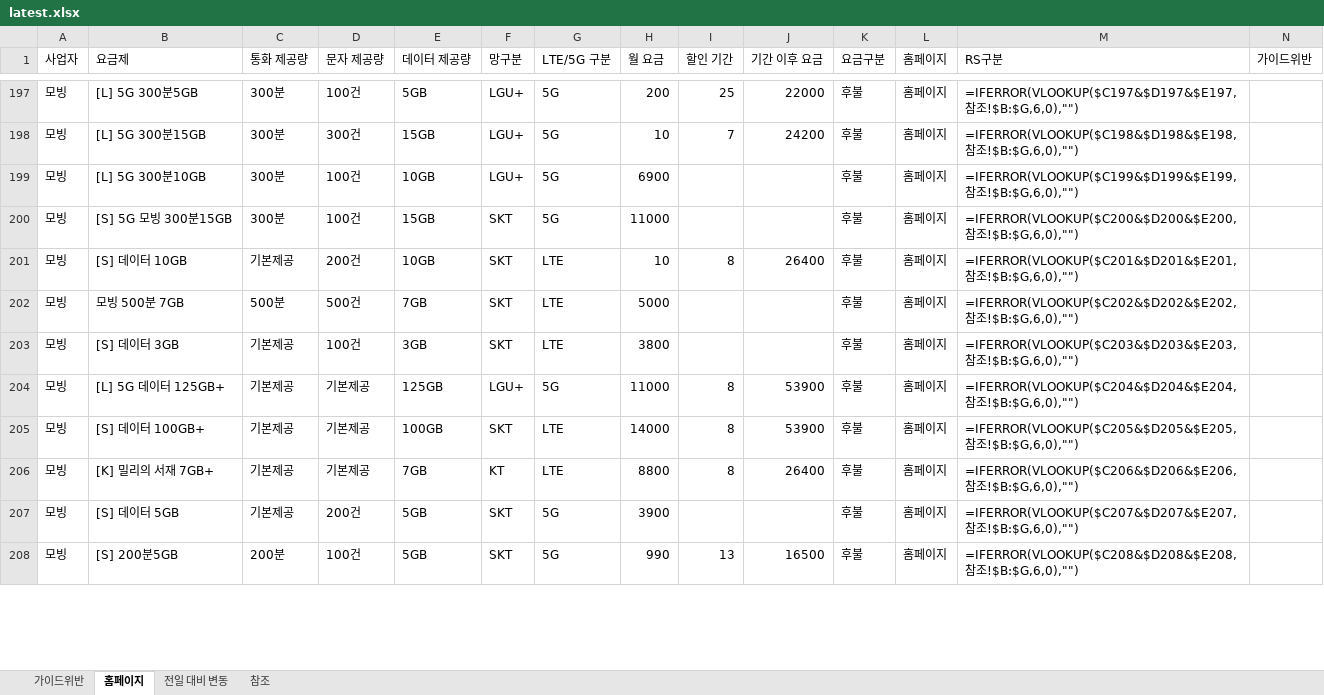
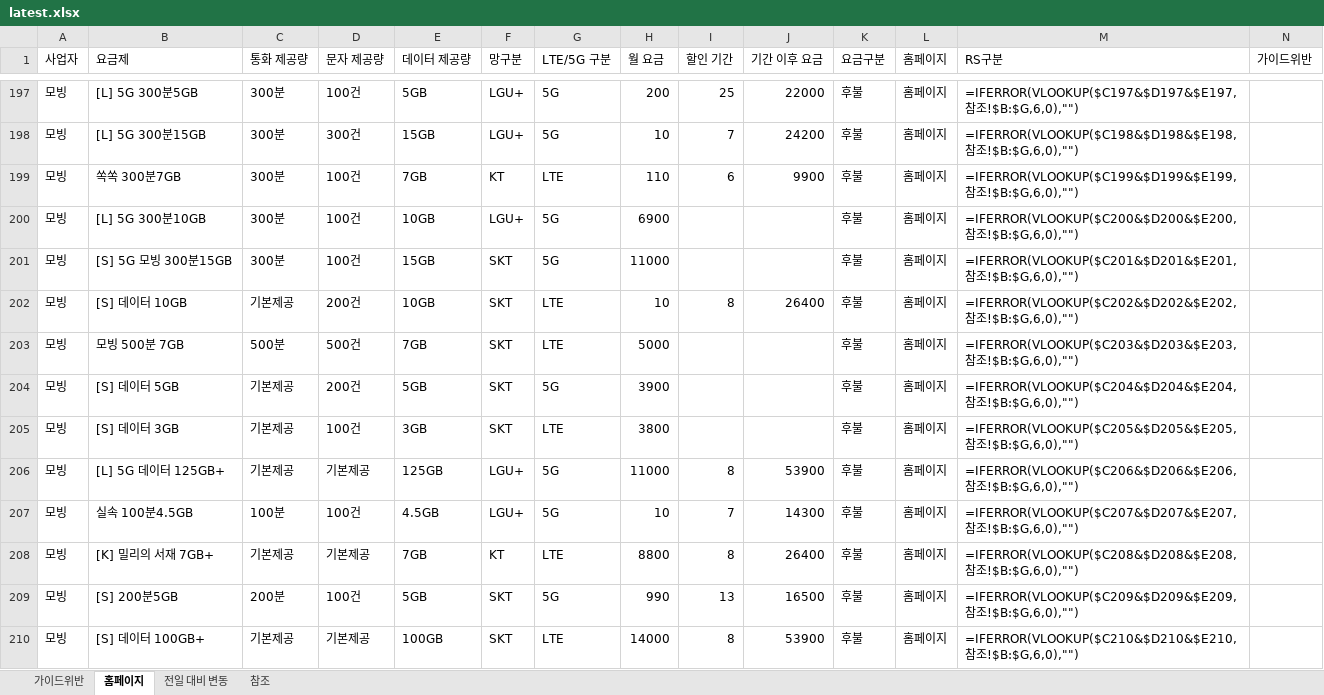
Before and after one commit to kjch444-sketchs/homepage_crawl, an Excel workbook: history/latest.xlsx, sheet 홈페이지, drawn as a sheet; only a part is shown, gaps mark what is left out; values as stored, in another font and other column widths than the file's, no borders; formulas without a stored value are shown as written; removed rows and columns are numbered as before the commit, all else as after; the diff covers the shown part only; the diff names each change by its address in the sheet, - before the commit and + after, or states it on an @@ line.

```diff
--- a/history/latest.xlsx (sheet 홈페이지)
+++ b/history/latest.xlsx (sheet 홈페이지)
+row 199: 모빙 | 쏙쏙 300분7GB | 300분 | 100건 | 7GB | KT | LTE | 110 | 6 | 9900 | 후불 | 홈페이지 | =IFERROR(VLOOKUP($C199&$D199&$E199,참조!$B:$G,6,0),"")
-M200 (RS구분): =IFERROR(VLOOKUP($C199&$D199&$E199,참조…
+M200 (RS구분): =IFERROR(VLOOKUP($C200&$D200&$E200,참조…
-M201 (RS구분): =IFERROR(VLOOKUP($C200&$D200&$E200,참조…
+M201 (RS구분): =IFERROR(VLOOKUP($C201&$D201&$E201,참조…
-M202 (RS구분): =IFERROR(VLOOKUP($C201&$D201&$E201,참조…
+M202 (RS구분): =IFERROR(VLOOKUP($C202&$D202&$E202,참조…
-M203 (RS구분): =IFERROR(VLOOKUP($C202&$D202&$E202,참조…
+M203 (RS구분): =IFERROR(VLOOKUP($C203&$D203&$E203,참조…
+row 204: 모빙 | [S] 데이터 5GB | 기본제공 | 200건 | 5GB | SKT | 5G | 3900 |  |  | 후불 | 홈페이지 | =IFERROR(VLOOKUP($C204&$D204&$E204,참조!$B:$G,6,0),"")
-M205 (RS구분): =IFERROR(VLOOKUP($C203&$D203&$E203,참조…
+M205 (RS구분): =IFERROR(VLOOKUP($C205&$D205&$E205,참조…
-M206 (RS구분): =IFERROR(VLOOKUP($C204&$D204&$E204,참조…
+M206 (RS구분): =IFERROR(VLOOKUP($C206&$D206&$E206,참조…
-row 205: 모빙 | [S] 데이터 100GB+ | 기본제공 | 기본제공 | 100GB | SKT | LTE | 14000 | 8 | 53900 | 후불 | 홈페이지 | =IFERROR(VLOOKUP($C205&$D205&$E205,참조!$B:$G,6,0),"")
+row 207: 모빙 | 실속 100분4.5GB | 100분 | 100건 | 4.5GB | LGU+ | 5G | 10 | 7 | 14300 | 후불 | 홈페이지 | =IFERROR(VLOOKUP($C207&$D207&$E207,참조!$B:$G,6,0),"")
-M208 (RS구분): =IFERROR(VLOOKUP($C206&$D206&$E206,참조…
+M208 (RS구분): =IFERROR(VLOOKUP($C208&$D208&$E208,참조…
-row 207: 모빙 | [S] 데이터 5GB | 기본제공 | 200건 | 5GB | SKT | 5G | 3900 |  |  | 후불 | 홈페이지 | =IFERROR(VLOOKUP($C207&$D207&$E207,참조!$B:$G,6,0),"")
-M209 (RS구분): =IFERROR(VLOOKUP($C208&$D208&$E208,참조…
+M209 (RS구분): =IFERROR(VLOOKUP($C209&$D209&$E209,참조…
+row 210: 모빙 | [S] 데이터 100GB+ | 기본제공 | 기본제공 | 100GB | SKT | LTE | 14000 | 8 | 53900 | 후불 | 홈페이지 | =IFERROR(VLOOKUP($C210&$D210&$E210,참조!$B:$G,6,0),"")
```
Also changed, not shown: 12 added rows, 14 removed rows and 128 edited cells elsewhere in this sheet, sheet 전일 대비 변동, 1 other file.
